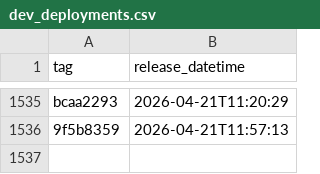
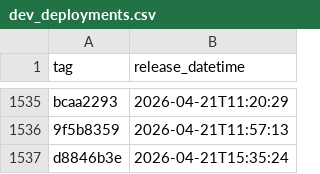
Before and after one commit to uk-gov-mirror/nhsdigital.eps-prescription-tracker-ui, a CSV file: _data/dev_deployments.csv, drawn as a sheet; only a part is shown, gaps mark what is left out.

```diff
--- a/_data/dev_deployments.csv
+++ b/_data/dev_deployments.csv
@@ -1536 +1536,2 @@ bcaa2293,2026-04-21T11:20:29
 9f5b8359,2026-04-21T11:57:13
+d8846b3e,2026-04-21T15:35:24
```
Also changed, not shown: 1 other file.
